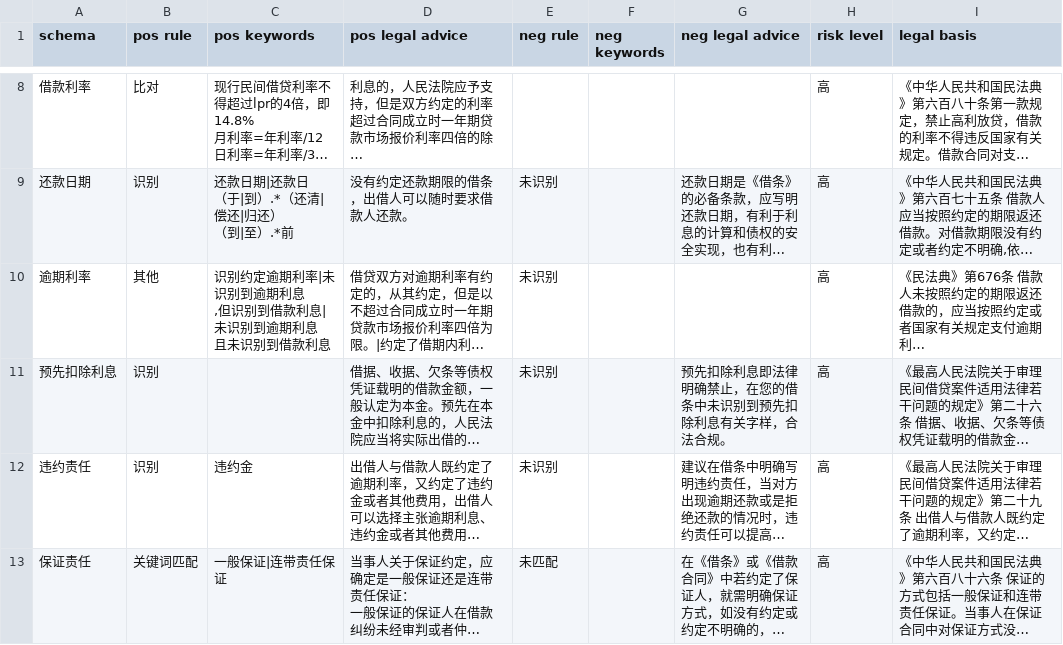
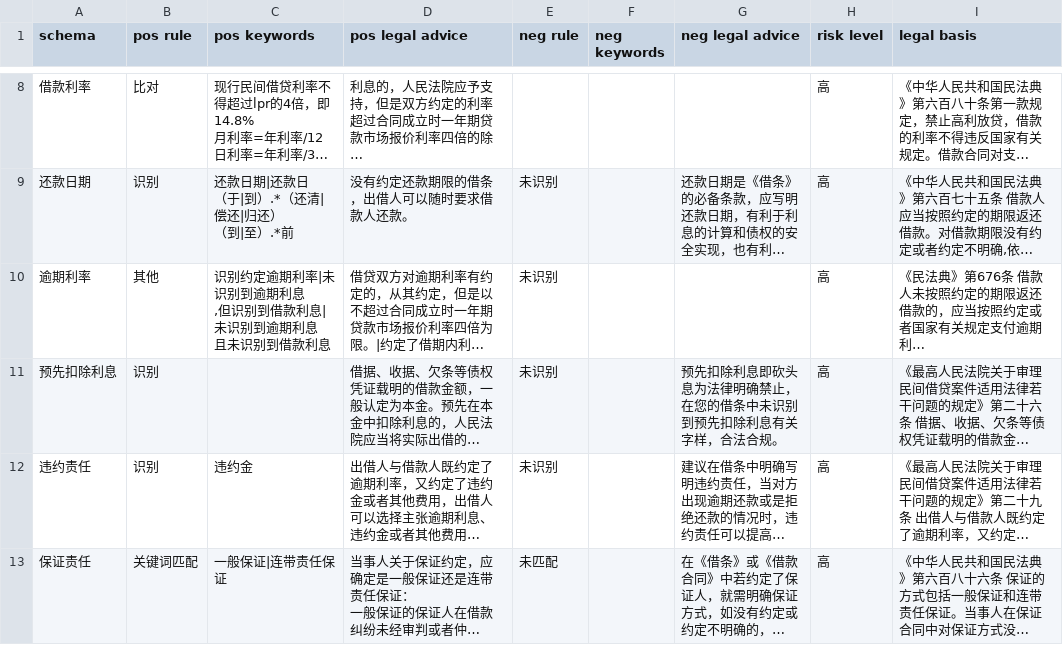
Before and after one commit to tsky-ygf/FYT_algorithm_project_bak, a CSV file: DocumentReview/Config/LoanConfig/jietiao_20220531.csv (was DocumentReview/Config/LoanConfig/jietiao_20220530.csv), drawn as a sheet; only a part is shown, gaps mark what is left out; long unchanged cells end in …; the diff names each change by its address in the sheet, - before the commit and + after, or states it on an @@ line.

```diff
--- a/DocumentReview/Config/LoanConfig/jietiao_20220530.csv
+++ b/DocumentReview/Config/LoanConfig/jietiao_20220531.csv
-G11 (neg legal advice): 预先扣除利息即法律明确禁止，在您的借条中未识别到预先扣除利息有关字样，合法合规。
+G11 (neg legal advice): 预先扣除利息即砍头息为法律明确禁止，在您的借条中未识别到预先扣除利息有关字样，合法合规。
```
Also changed, not shown: 9 other files.
